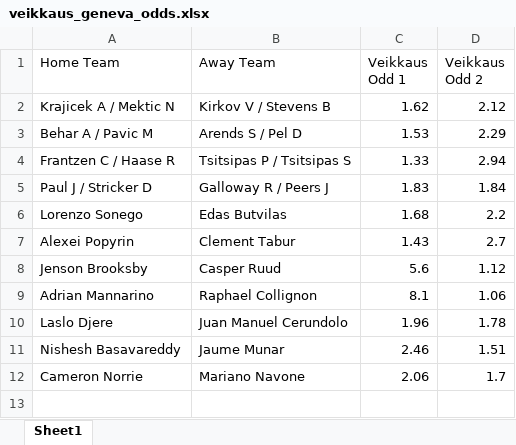
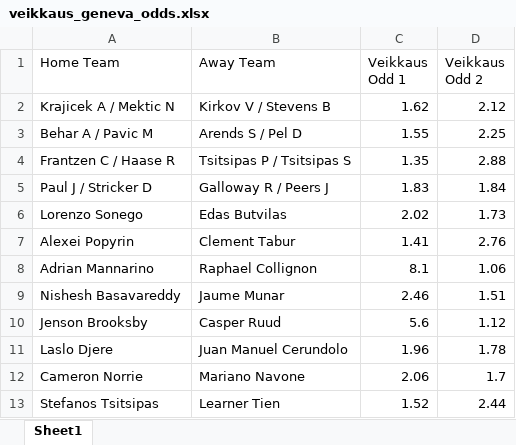
Before and after one commit to casperkangas/arbitrage-scraper, an Excel workbook: veikkaus_geneva_odds.xlsx, sheet Sheet1, drawn as a sheet; values as stored, in another font and other column widths than the file's, no borders; the diff names each change by its address in the sheet, - before the commit and + after, or states it on an @@ line.

Commit message:
chore: update Excel files for arbitrage and Geneva odds

```diff
--- a/veikkaus_geneva_odds.xlsx (sheet Sheet1)
+++ b/veikkaus_geneva_odds.xlsx (sheet Sheet1)
-C3 (Veikkaus Odd 1): 1.53
+C3 (Veikkaus Odd 1): 1.55
-D3 (Veikkaus Odd 2): 2.29
+D3 (Veikkaus Odd 2): 2.25
-C4 (Veikkaus Odd 1): 1.33
+C4 (Veikkaus Odd 1): 1.35
-D4 (Veikkaus Odd 2): 2.94
+D4 (Veikkaus Odd 2): 2.88
-C6 (Veikkaus Odd 1): 1.68
+C6 (Veikkaus Odd 1): 2.02
-D6 (Veikkaus Odd 2): 2.2
+D6 (Veikkaus Odd 2): 1.73
-C7 (Veikkaus Odd 1): 1.43
+C7 (Veikkaus Odd 1): 1.41
-D7 (Veikkaus Odd 2): 2.7
+D7 (Veikkaus Odd 2): 2.76
@@ row 9 moved to row 8: Adrian Mannarino @@
@@ row 11 moved to row 9: Nishesh Basavareddy @@
+row 13: Stefanos Tsitsipas | Learner Tien | 1.52 | 2.44
```
Also changed, not shown: arbitrage_final_report.xlsx, paf_geneva_odds.xlsx.
